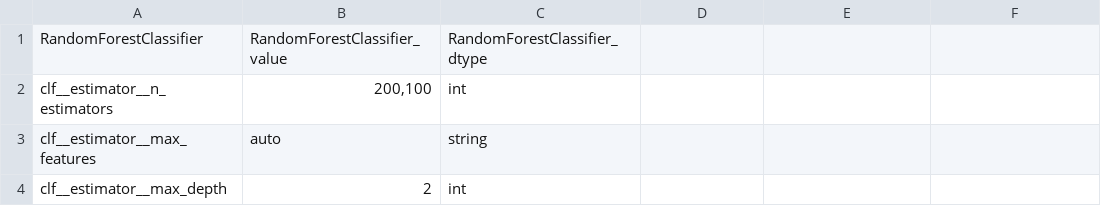
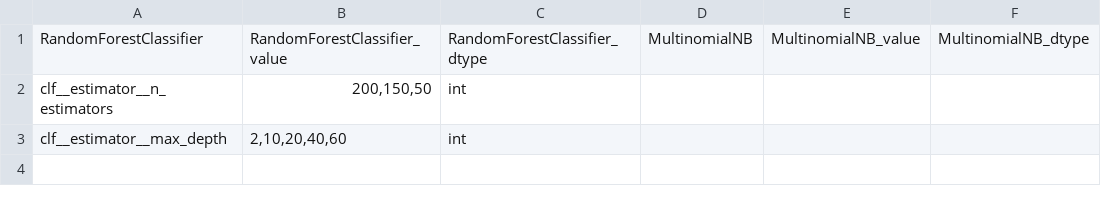
Before and after one commit to agesak/thesis, a CSV file: maps/parameters.csv, drawn as a sheet.

```diff
--- a/maps/parameters.csv
+++ b/maps/parameters.csv
@@ -1,4 +1,3 @@
-RandomForestClassifier,RandomForestClassifier_value,RandomForestClassifier_dtype
-clf__estimator__n_estimators,"200,100",int
-clf__estimator__max_features,auto,string
-clf__estimator__max_depth,2,int
+RandomForestClassifier,RandomForestClassifier_value,RandomForestClassifier_dtype,MultinomialNB,MultinomialNB_value,MultinomialNB_dtype
+clf__estimator__n_estimators,"200,150,50",int,,,
+clf__estimator__max_depth,"2,10,20,40,60",int,,,
```
Also changed, not shown: 4 other files.
